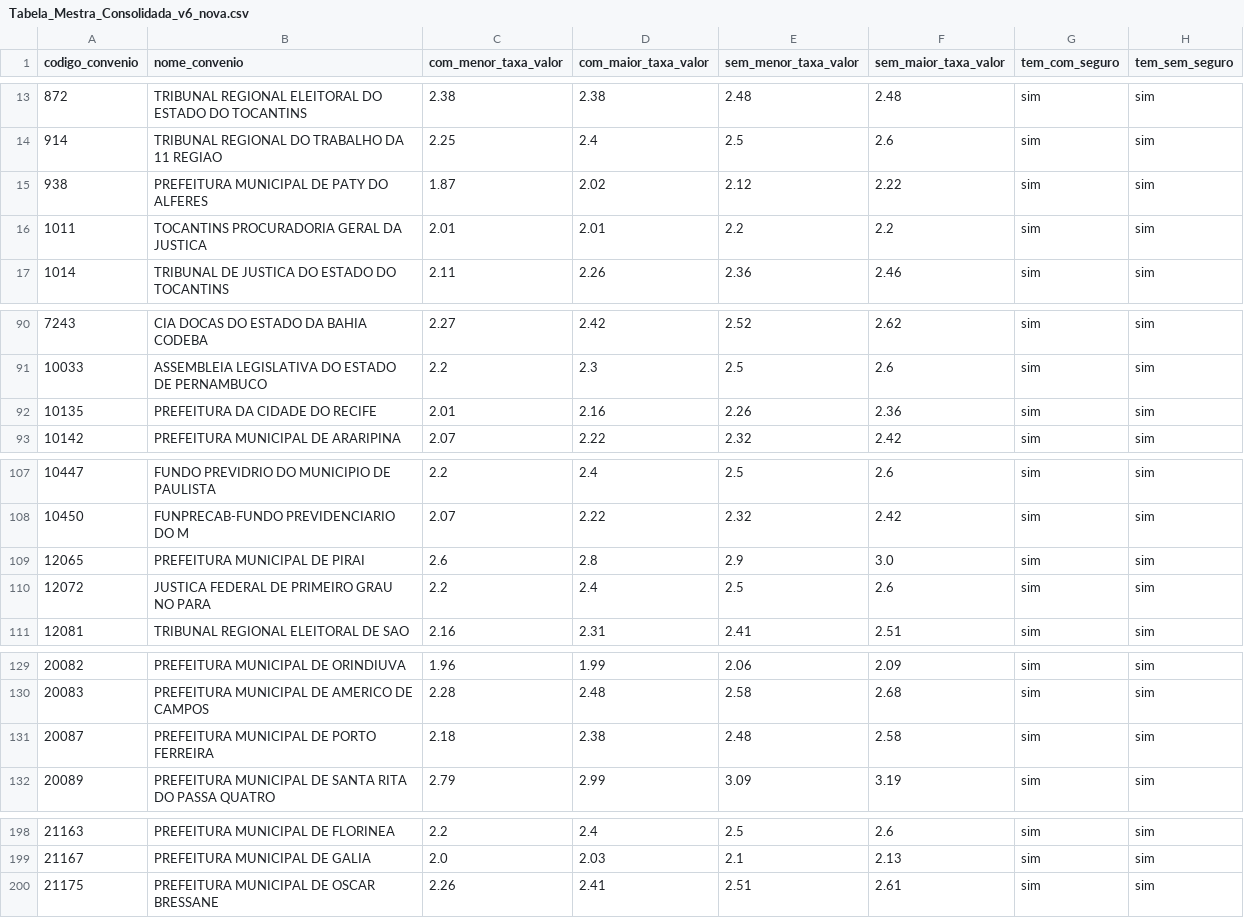
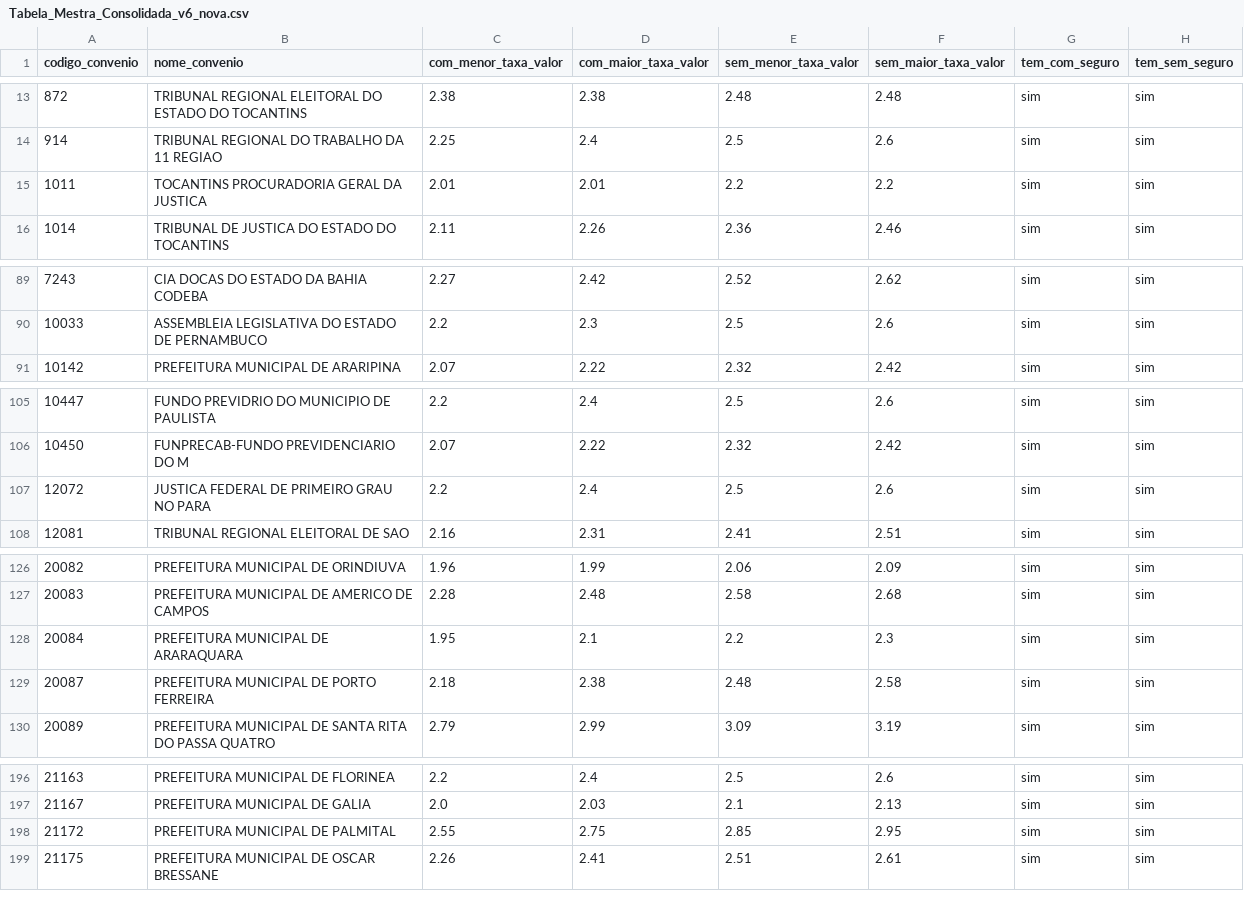
Before and after one commit to JoelLMelo/tabelas-taxas-consignado, a CSV file: Tabela_Mestra_Consolidada_v6_nova.csv, drawn as a sheet; only a part is shown, gaps mark what is left out; removed rows and columns are numbered as before the commit, all else as after; the diff covers the shown part only; the diff names each change by its address in the sheet, - before the commit and + after, or states it on an @@ line.

Commit message:
Add files via upload

```diff
--- a/Tabela_Mestra_Consolidada_v6_nova.csv
+++ b/Tabela_Mestra_Consolidada_v6_nova.csv
-row 15: 938 | PREFEITURA MUNICIPAL DE PATY DO ALFERES | 1.87 | 2.02 | 2.12 | 2.22 | sim | sim
-row 92: 10135 | PREFEITURA DA CIDADE DO RECIFE | 2.01 | 2.16 | 2.26 | 2.36 | sim | sim
-row 109: 12065 | PREFEITURA MUNICIPAL DE PIRAI | 2.6 | 2.8 | 2.9 | 3.0 | sim | sim
+row 128: 20084 | PREFEITURA MUNICIPAL DE ARARAQUARA | 1.95 | 2.1 | 2.2 | 2.3 | sim | sim
+row 198: 21172 | PREFEITURA MUNICIPAL DE PALMITAL | 2.55 | 2.75 | 2.85 | 2.95 | sim | sim
```
Also changed, not shown: 2 added rows and 6 removed rows elsewhere in this file.
